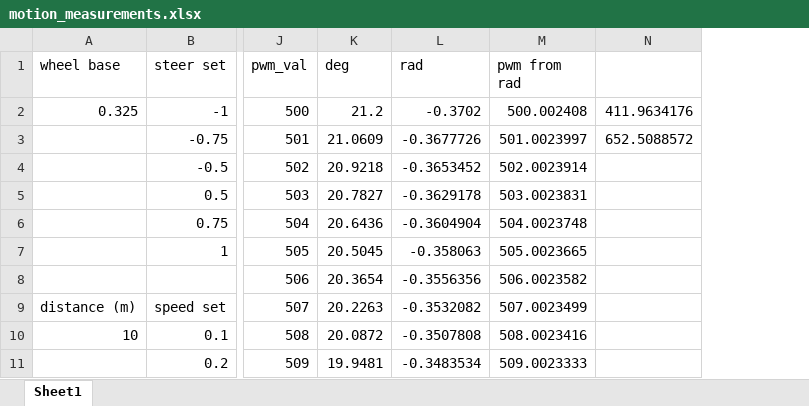
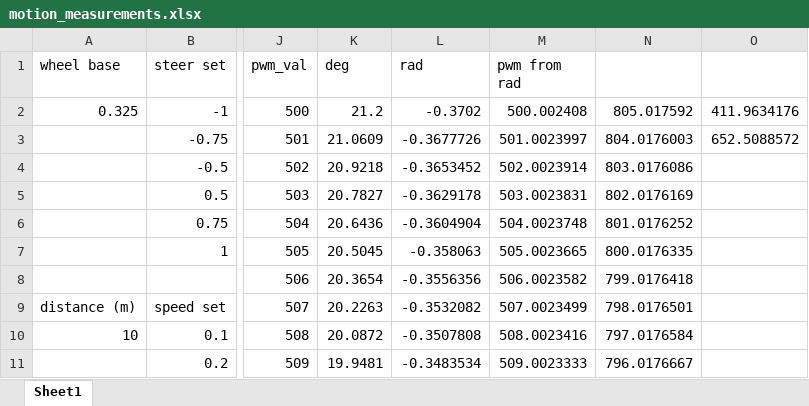
Before and after one commit to jeremy-shannon/CarCar, an Excel workbook: ~documents/motion_measurements.xlsx, sheet Sheet1, drawn as a sheet; only a part is shown, gaps mark what is left out; values as stored, in another font and other column widths than the file's, no borders; charts and pictures not drawn; the diff names each change by its address in the sheet, - before the commit and + after, or states it on an @@ line.

```diff
--- a/~documents/motion_measurements.xlsx (sheet Sheet1)
+++ b/~documents/motion_measurements.xlsx (sheet Sheet1)
+column N, rows 2-11: 805.017592 | 804.0176003 | 803.0176086 | 802.0176169 | 801.0176252 | 800.0176335 | 799.0176418 | 798.0176501 | 797.0176584 | 796.0176667
```
Also changed, not shown: charts or pictures, ~documents/latlong_to_meter_conversions.xlsx.
